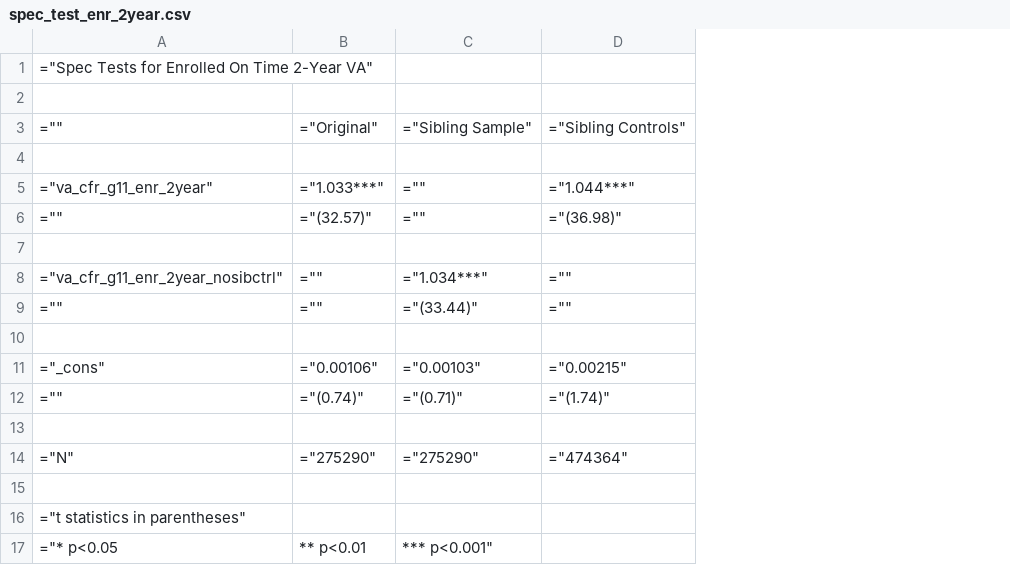
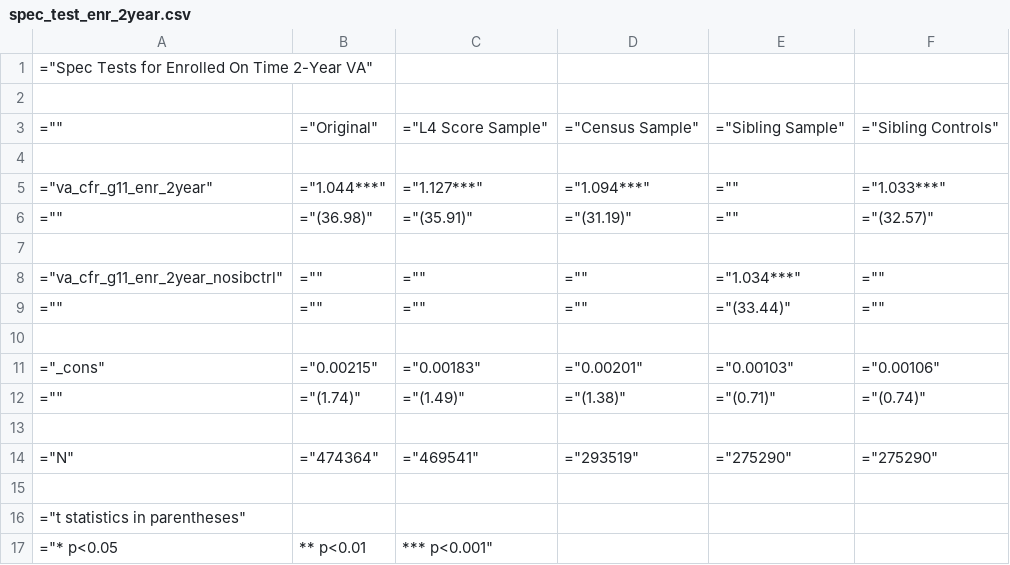
Before and after one commit to chesun/caschls, a CSV file: out/csv/siblingvaregs/spec_test/spec_test_enr_2year.csv, drawn as a sheet; addresses are those after the commit; the diff names each change by its address in the sheet, - before the commit and + after, or states it on an @@ line.

```diff
--- a/out/csv/siblingvaregs/spec_test/spec_test_enr_2year.csv
+++ b/out/csv/siblingvaregs/spec_test/spec_test_enr_2year.csv
+column C, rows 3-17: ="L4 Score Sample" |  | ="1.127***" | ="(35.91)" |  | ="" | ="" |  | ="0.00183" | ="(1.49)" |  | ="469541" |  |  | *** p<0.001"
+column D, rows 3-14: ="Census Sample" |  | ="1.094***" | ="(31.19)" |  | ="" | ="" |  | ="0.00201" | ="(1.38)" |  | ="293519"
-B5: ="1.033***"
+B5: ="1.044***"
-F5: ="1.044***"
+F5: ="1.033***"
-B6: ="(32.57)"
+B6: ="(36.98)"
-F6: ="(36.98)"
+F6: ="(32.57)"
-B11: ="0.00106"
+B11: ="0.00215"
-F11: ="0.00215"
+F11: ="0.00106"
-B12: ="(0.74)"
+B12: ="(1.74)"
-F12: ="(1.74)"
+F12: ="(0.74)"
-B14: ="275290"
+B14: ="474364"
-F14: ="474364"
+F14: ="275290"
-E17: *** p<0.001"
+E17: (empty)
```
Also changed, not shown: out/csv/siblingvaregs/spec_test/spec_test_ela.csv, out/csv/siblingvaregs/spec_test/spec_test_enr.csv, 20 other files.
